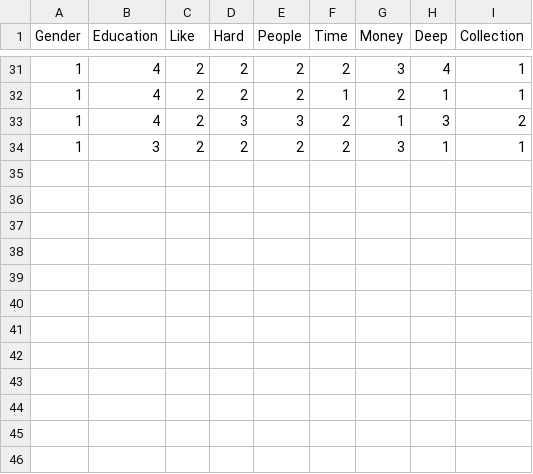
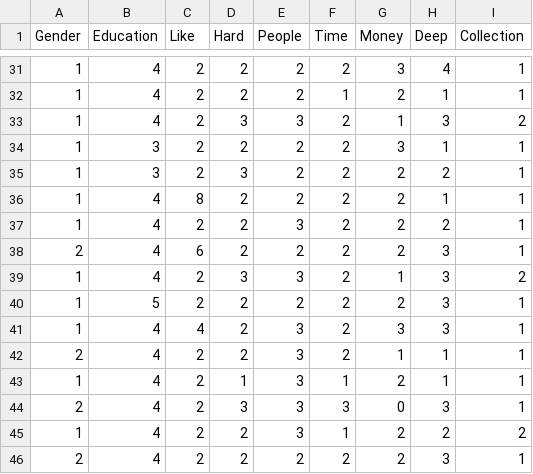
Before and after one commit to EastDetective/BoardGame, a CSV file: DataBase.csv, drawn as a sheet; only a part is shown, gaps mark what is left out; the diff names each change by its address in the sheet, - before the commit and + after, or states it on an @@ line.

Commit message:
Update DataBase.csv

```diff
--- a/DataBase.csv
+++ b/DataBase.csv
+row 35: 1 | 3 | 2 | 3 | 2 | 2 | 2 | 2 | 1
+row 36: 1 | 4 | 8 | 2 | 2 | 2 | 2 | 1 | 1
+row 37: 1 | 4 | 2 | 2 | 3 | 2 | 2 | 2 | 1
+row 38: 2 | 4 | 6 | 2 | 2 | 2 | 2 | 3 | 1
+row 39: 1 | 4 | 2 | 3 | 3 | 2 | 1 | 3 | 2
+row 40: 1 | 5 | 2 | 2 | 2 | 2 | 2 | 3 | 1
+row 41: 1 | 4 | 4 | 2 | 3 | 2 | 3 | 3 | 1
+row 42: 2 | 4 | 2 | 2 | 3 | 2 | 1 | 1 | 1
+row 43: 1 | 4 | 2 | 1 | 3 | 1 | 2 | 1 | 1
+row 44: 2 | 4 | 2 | 3 | 3 | 3 | 0 | 3 | 1
+row 45: 1 | 4 | 2 | 2 | 3 | 1 | 2 | 2 | 2
+row 46: 2 | 4 | 2 | 2 | 2 | 2 | 2 | 3 | 1
```
